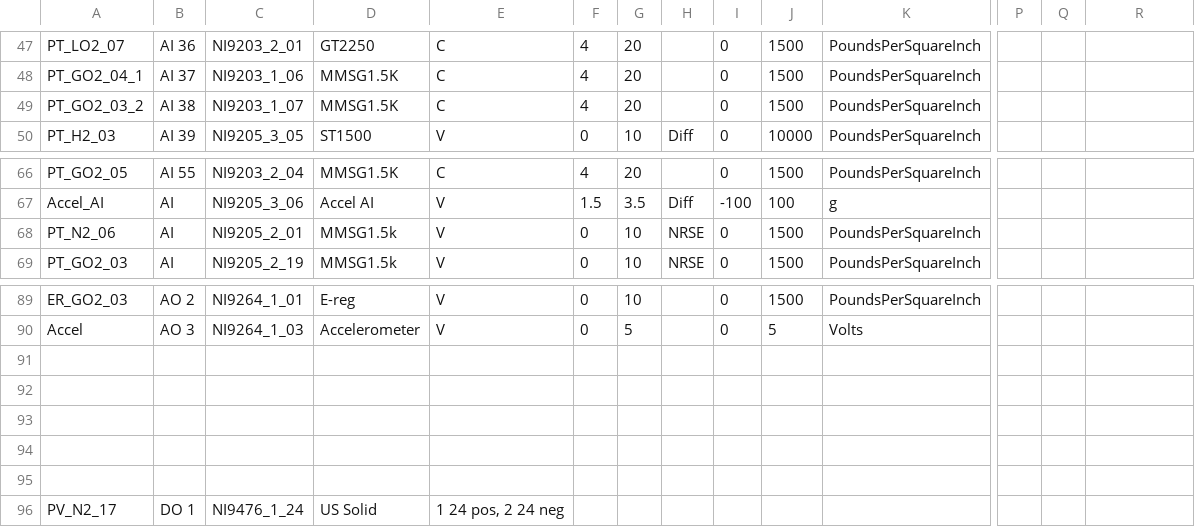
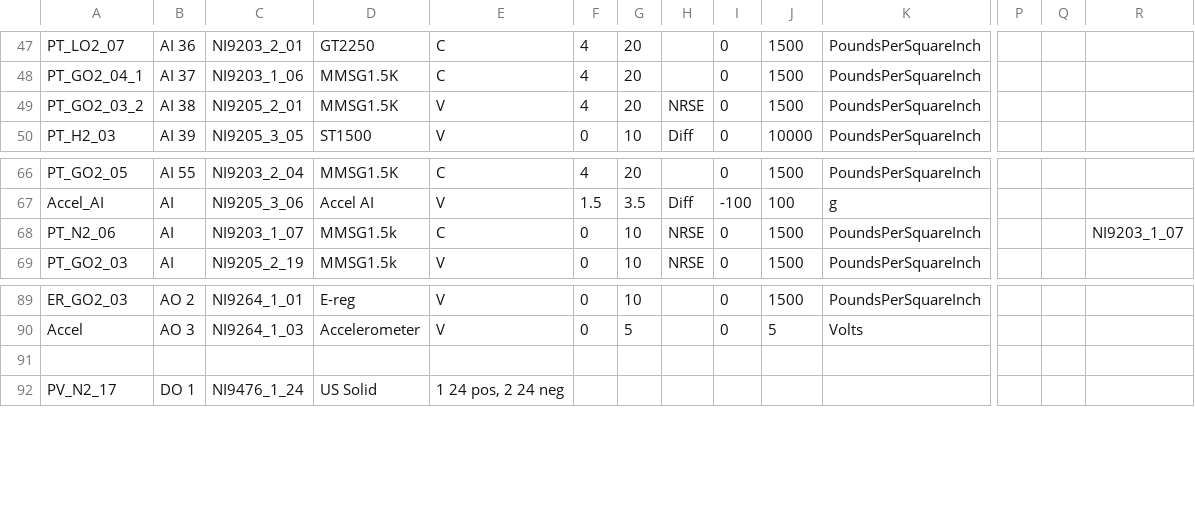
Before and after one commit to PURPL-Purdue/Software_Tools, a CSV file: Synnax Tools/core_config/depracated_config/channel_config.csv, drawn as a sheet; only a part is shown, gaps mark what is left out; rows hold the shown columns only; the diff names each change by its address in the sheet, - before the commit and + after, or states it on an @@ line.

```diff
--- a/Synnax Tools/core_config/depracated_config/channel_config.csv
+++ b/Synnax Tools/core_config/depracated_config/channel_config.csv
-C49: NI9203_1_07
+C49: NI9205_2_01
-E49: C
+E49: V
-H49: (empty)
+H49: NRSE
-C68: NI9205_2_01
+C68: NI9203_1_07
-E68: V
+E68: C
-R68: (empty)
+R68: NI9203_1_07
-row 91: (empty)
-row 92: (empty)
-row 93: (empty)
-row 94: (empty)
```
Also changed, not shown: Synnax Tools/core_config/channel_config.csv, 11 other files.
